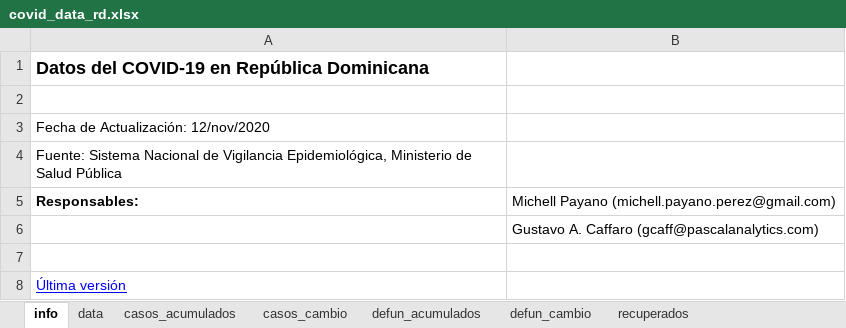
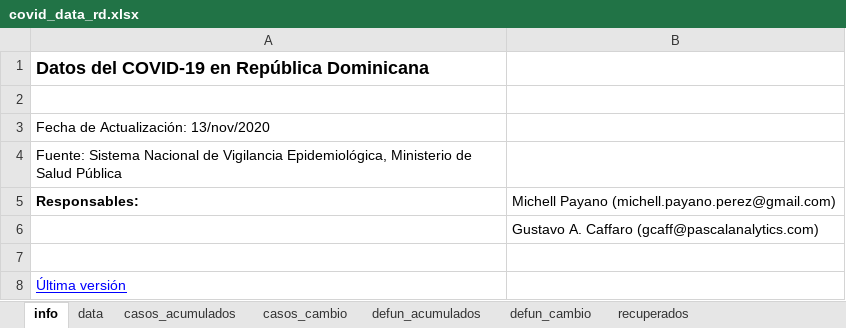
Before and after one commit to gcaff/COVID19-RD, an Excel workbook: data/covid_data_rd.xlsx, sheet info, drawn as a sheet; values as stored, in another font and other column widths than the file's, no borders; the diff names each change by its address in the sheet, - before the commit and + after, or states it on an @@ line.

```diff
--- a/data/covid_data_rd.xlsx (sheet info)
+++ b/data/covid_data_rd.xlsx (sheet info)
-A3: Fecha de Actualización: 12/nov/2020
+A3: Fecha de Actualización: 13/nov/2020
```
Also changed, not shown: sheet data, sheet recuperados, sheet casos_cambio, sheet defun_acumulados, sheet casos_acumulados, sheet defun_cambio, 1 other file.
